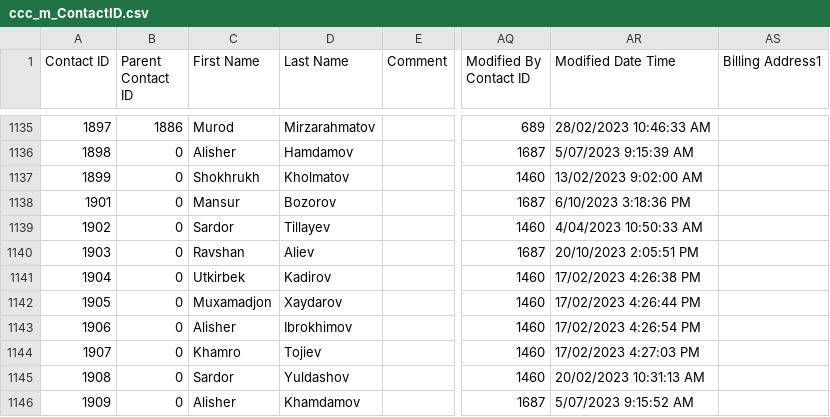
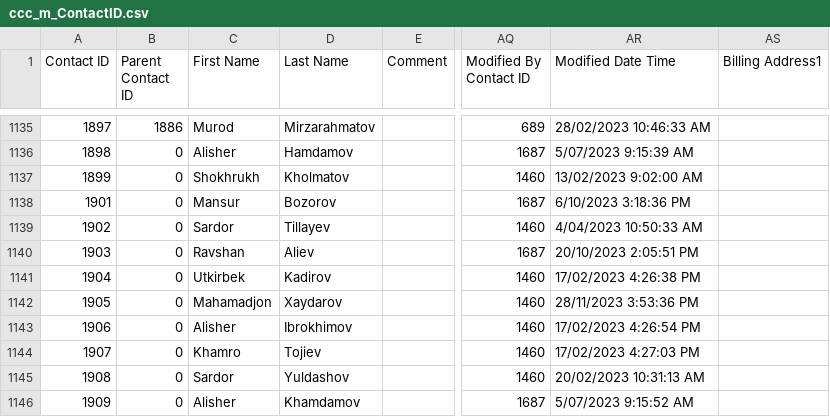
Before and after one commit to isTeamoor/mData, a CSV file: app/database/csv/ccc_m_ContactID.csv, drawn as a sheet; only a part is shown, gaps mark what is left out; the diff names each change by its address in the sheet, - before the commit and + after, or states it on an @@ line.

```diff
--- a/app/database/csv/ccc_m_ContactID.csv
+++ b/app/database/csv/ccc_m_ContactID.csv
-C1142 (First Name): Muxamadjon
+C1142 (First Name): Mahamadjon
-AR1142 (Modified Date Time): 17/02/2023 4:26:44 PM
+AR1142 (Modified Date Time): 28/11/2023 3:53:36 PM
```
Also changed, not shown: app/database/csv/ccc_r_groupped_workOrders.csv, 28 other files.
